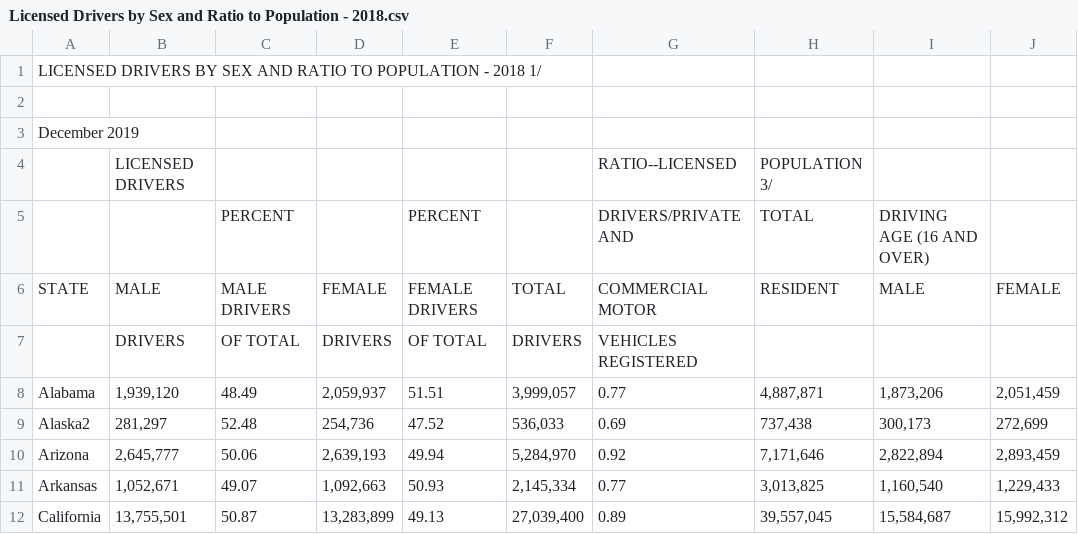
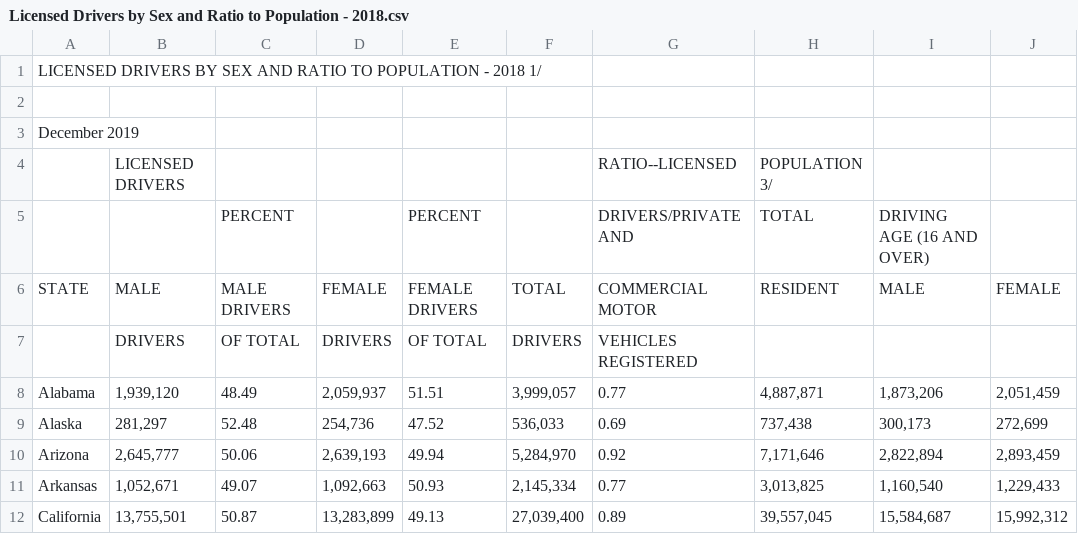
Before and after one commit to ZanetaP02/DAta607-Final-Project, a CSV file: Licensed Drivers by Sex and Ratio to Population - 2018.csv, drawn as a sheet; only a part is shown; the diff names each change by its address in the sheet, - before the commit and + after, or states it on an @@ line.

Commit message:
Update Licensed Drivers by Sex and Ratio to Population - 2018.csv

```diff
--- a/Licensed Drivers by Sex and Ratio to Population - 2018.csv
+++ b/Licensed Drivers by Sex and Ratio to Population - 2018.csv
-A9: Alaska2
+A9: Alaska
```
